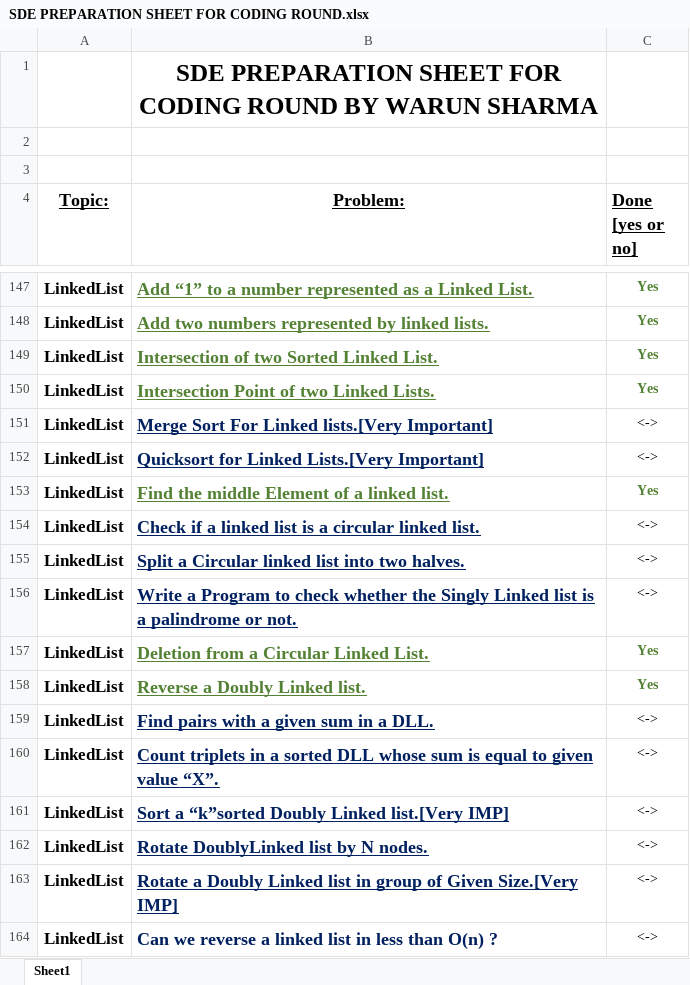
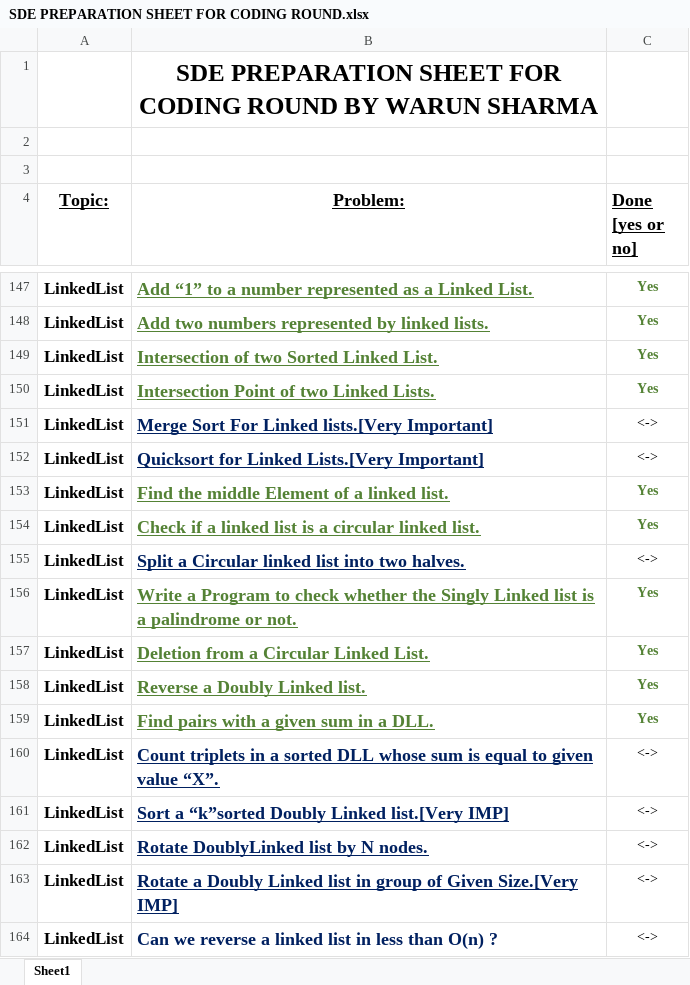
Before and after one commit to WarunSharma/Interview-preparation-2021-2022-, an Excel workbook: SDE PREPARATION SHEET FOR CODING ROUND.xlsx, sheet Sheet1, drawn as a sheet; only a part is shown, gaps mark what is left out; values as stored, in another font and other column widths than the file's, no borders; the diff names each change by its address in the sheet, - before the commit and + after, or states it on an @@ line.

Commit message:
modified SDE Preparation sheet

```diff
--- a/SDE PREPARATION SHEET FOR CODING ROUND.xlsx (sheet Sheet1)
+++ b/SDE PREPARATION SHEET FOR CODING ROUND.xlsx (sheet Sheet1)
-B154 text colour: #002060
+B154 text colour: #548235
-C154 (Done [yes or no]): <->
+C154 (Done [yes or no]): Yes
@@ C154 bold: off → on, text colour: black → #548235 @@
-B156 text colour: #002060
+B156 text colour: #548235
-C156 (Done [yes or no]): <->
+C156 (Done [yes or no]): Yes
@@ C156 bold: off → on, text colour: black → #548235 @@
-B159 text colour: #002060
+B159 text colour: #548235
-C159 (Done [yes or no]): <->
+C159 (Done [yes or no]): Yes
@@ C159 bold: off → on, text colour: black → #548235 @@
```
